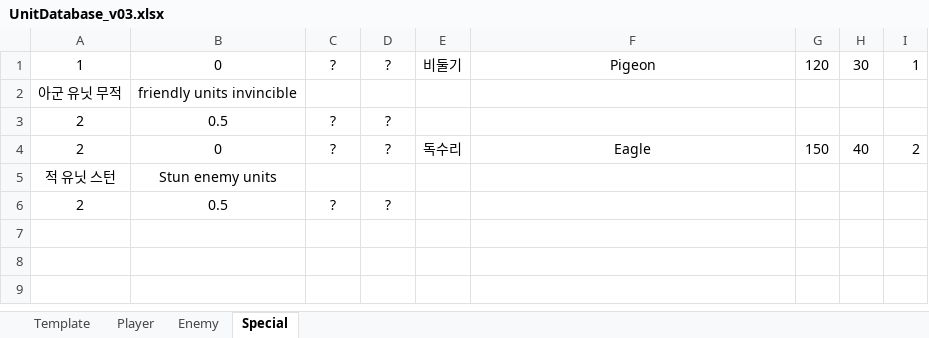
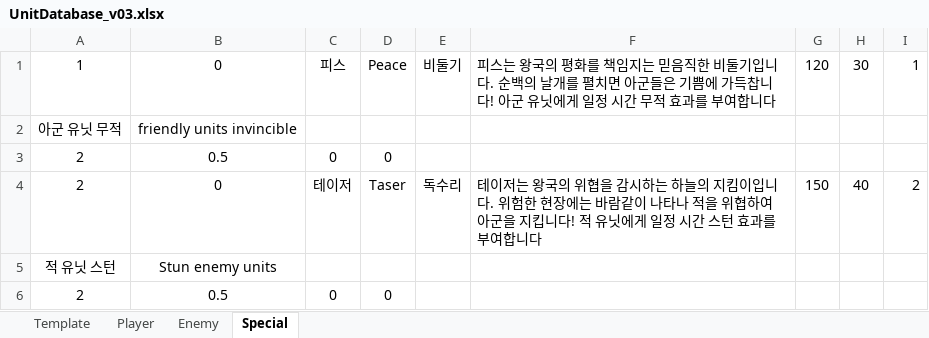
Before and after one commit to mynameisjinhohong/HotSix, an Excel workbook: Plan/GameData/UnitDatabase_v03.xlsx, sheet Special, drawn as a sheet; values as stored, in another font and other column widths than the file's, no borders; the diff names each change by its address in the sheet, - before the commit and + after, or states it on an @@ line.

```diff
--- a/Plan/GameData/UnitDatabase_v03.xlsx (sheet Special)
+++ b/Plan/GameData/UnitDatabase_v03.xlsx (sheet Special)
-C1: ?
+C1: 피스
-D1: ?
+D1: Peace
-F1: Pigeon
+F1: 피스는 왕국의 평화를 책임지는 믿음직한 비둘기입니다. 순백의 날개를 펼치면 아군들은 기쁨에 가득찹니다! 아군 유닛에게 일정 시간 무적 효과를 부여합니다
-F1 alignment: center
+F1 alignment: left
-C3: ?
+C3: 0
-D3: ?
+D3: 0
-C4: ?
+C4: 테이저
-D4: ?
+D4: Taser
-F4: Eagle
+F4: 테이저는 왕국의 위협을 감시하는 하늘의 지킴이입니다. 위험한 현장에는 바람같이 나타나 적을 위협하여 아군을 지킵니다! 적 유닛에게 일정 시간 스턴 효과를 부여합니다
-F4 alignment: center
+F4 alignment: left
-C6: ?
+C6: 0
-D6: ?
+D6: 0
```
Also changed, not shown: sheet Enemy, sheet Player, 16 other files.
